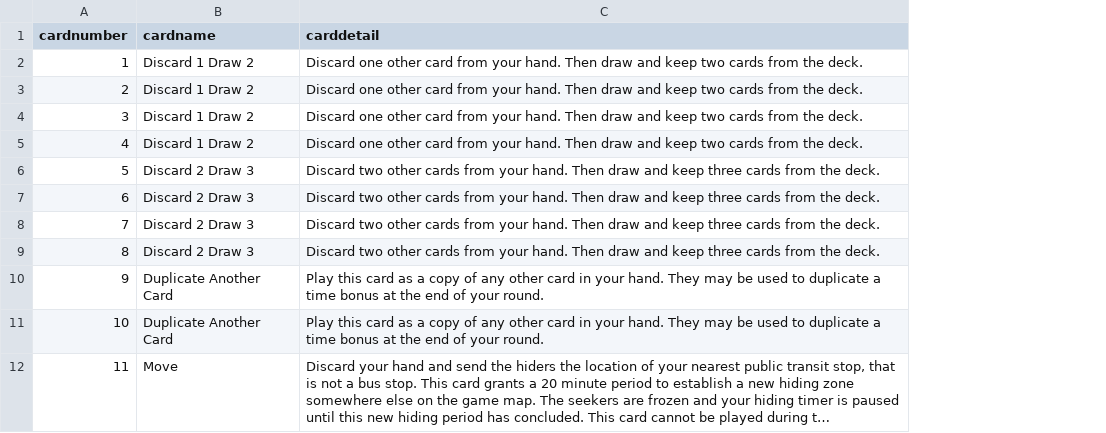
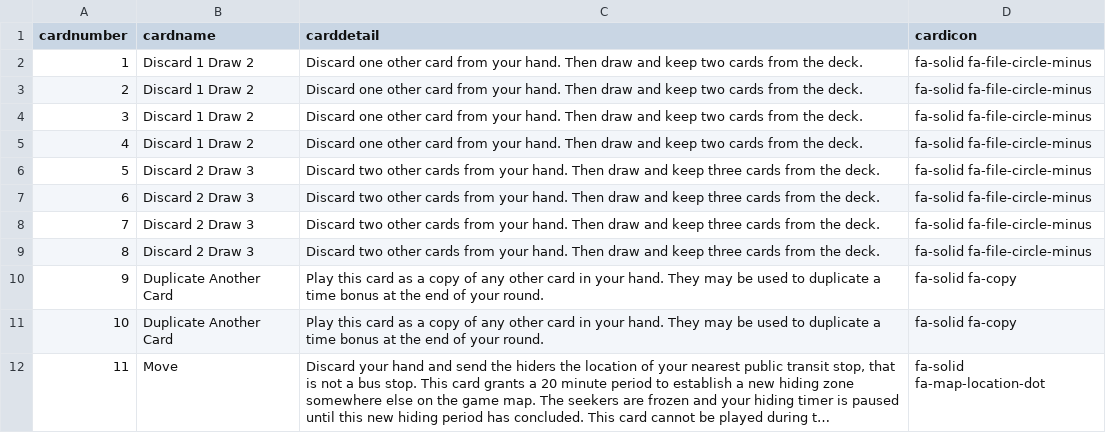
Before and after one commit to antshlai/jetlag, a CSV file: cards.csv, drawn as a sheet; only a part is shown; long unchanged cells end in …; the diff names each change by its address in the sheet, - before the commit and + after, or states it on an @@ line.

Commit message:
Update cards.csv

```diff
--- a/cards.csv
+++ b/cards.csv
+column D (cardicon), rows 2-12: fa-solid fa-file-circle-minus | fa-solid fa-file-circle-minus | fa-solid fa-file-circle-minus | fa-solid fa-file-circle-minus | fa-solid fa-file-circle-minus | fa-solid fa-file-circle-minus | fa-solid fa-file-circle-minus | fa-solid fa-file-circle-minus | fa-solid fa-copy | fa-solid fa-copy | fa-solid fa-map-location-dot
```
